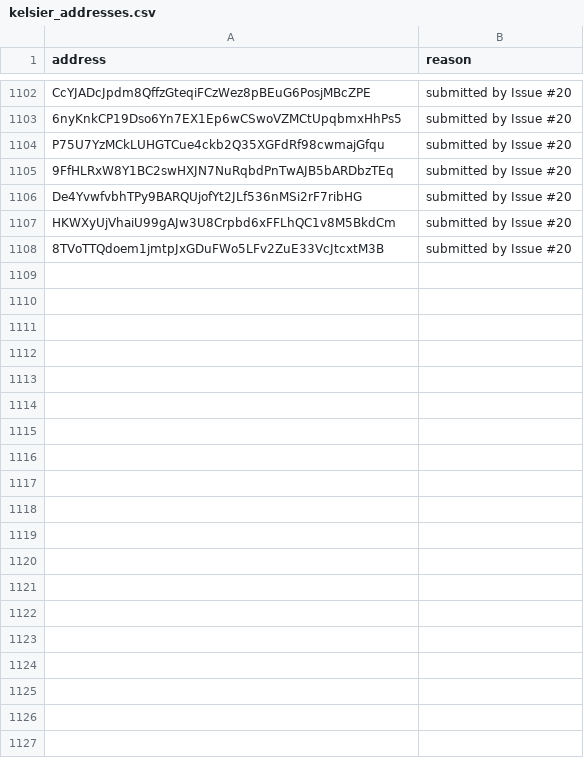
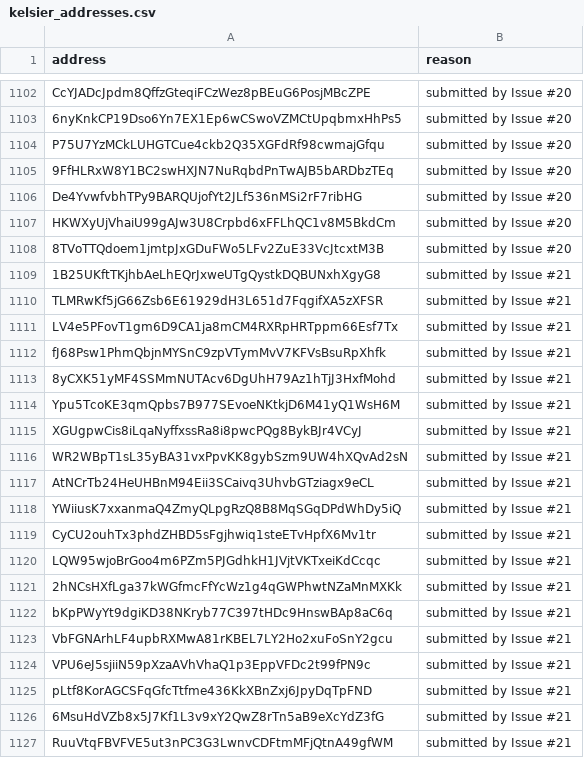
Before and after one commit to MeteoraAg/ops, a CSV file: kelsier_addresses.csv, drawn as a sheet; only a part is shown, gaps mark what is left out; the diff names each change by its address in the sheet, - before the commit and + after, or states it on an @@ line.

Commit message:
Appended unique wallets from Issue #21

```diff
--- a/kelsier_addresses.csv
+++ b/kelsier_addresses.csv
+row 1109: 1B25UKftTKjhbAeLhEQrJxweUTgQystkDQBUNxhXgyG8 | submitted by Issue #21
+row 1110: TLMRwKf5jG66Zsb6E61929dH3L651d7FqgifXA5zXFSR | submitted by Issue #21
+row 1111: LV4e5PFovT1gm6D9CA1ja8mCM4RXRpHRTppm66Esf7Tx | submitted by Issue #21
+row 1112: fJ68Psw1PhmQbjnMYSnC9zpVTymMvV7KFVsBsuRpXhfk | submitted by Issue #21
+row 1113: 8yCXK51yMF4SSMmNUTAcv6DgUhH79Az1hTjJ3HxfMohd | submitted by Issue #21
+row 1114: Ypu5TcoKE3qmQpbs7B977SEvoeNKtkjD6M41yQ1WsH6M | submitted by Issue #21
+row 1115: XGUgpwCis8iLqaNyffxssRa8i8pwcPQg8BykBJr4VCyJ | submitted by Issue #21
+row 1116: WR2WBpT1sL35yBA31vxPpvKK8gybSzm9UW4hXQvAd2sN | submitted by Issue #21
+row 1117: AtNCrTb24HeUHBnM94Eii3SCaivq3UhvbGTziagx9eCL | submitted by Issue #21
+row 1118: YWiiusK7xxanmaQ4ZmyQLpgRzQ8B8MqSGqDPdWhDy5iQ | submitted by Issue #21
+row 1119: CyCU2ouhTx3phdZHBD5sFgjhwiq1steETvHpfX6Mv1tr | submitted by Issue #21
+row 1120: LQW95wjoBrGoo4m6PZm5PJGdhkH1JVjtVKTxeiKdCcqc | submitted by Issue #21
+row 1121: 2hNCsHXfLga37kWGfmcFfYcWz1g4qGWPhwtNZaMnMXKk | submitted by Issue #21
+row 1122: bKpPWyYt9dgiKD38NKryb77C397tHDc9HnswBAp8aC6q | submitted by Issue #21
+row 1123: VbFGNArhLF4upbRXMwA81rKBEL7LY2Ho2xuFoSnY2gcu | submitted by Issue #21
+row 1124: VPU6eJ5sjiiN59pXzaAVhVhaQ1p3EppVFDc2t99fPN9c | submitted by Issue #21
+row 1125: pLtf8KorAGCSFqGfcTtfme436KkXBnZxj6JpyDqTpFND | submitted by Issue #21
+row 1126: 6MsuHdVZb8x5J7Kf1L3v9xY2QwZ8rTn5aB9eXcYdZ3fG | submitted by Issue #21
+row 1127: RuuVtqFBVFVE5ut3nPC3G3LwnvCDFtmMFjQtnA49gfWM | submitted by Issue #21
```
